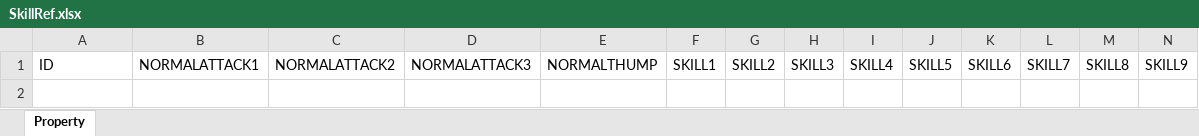
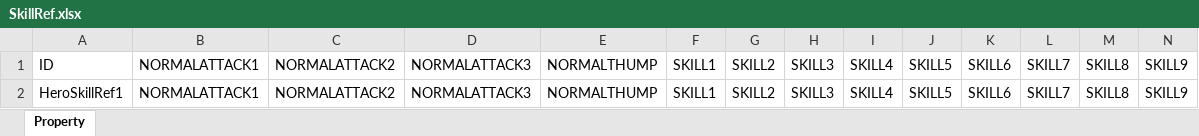
Before and after one commit to zaxs002/NoahGameFrame, an Excel workbook: _Out/Server/NFDataCfg/Excel_Ini/SkillRef.xlsx, sheet Property, drawn as a sheet; only a part is shown; values as stored, in another font and other column widths than the file's, no borders; rows hold the shown columns only; the diff names each change by its address in the sheet, - before the commit and + after, or states it on an @@ line.

```diff
--- a/_Out/Server/NFDataCfg/Excel_Ini/SkillRef.xlsx (sheet Property)
+++ b/_Out/Server/NFDataCfg/Excel_Ini/SkillRef.xlsx (sheet Property)
+row 2: HeroSkillRef1 | NORMALATTACK1 | NORMALATTACK2 | NORMALATTACK3 | NORMALTHUMP | SKILL1 | SKILL2 | SKILL3 | SKILL4 | SKILL5 | SKILL6 | SKILL7 | SKILL8 | SKILL9
```
Also changed, not shown: _Out/Server/NFDataCfg/Excel_Ini/Skill.xlsx, _Out/Server/NFDataCfg/Excel_Struct/Player.xlsx, 20 other files.
